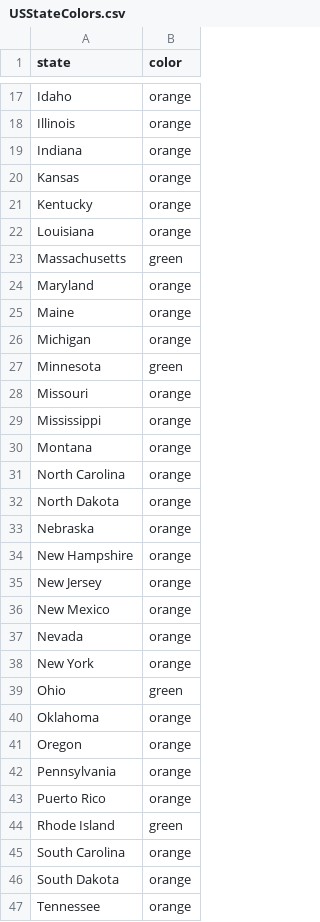
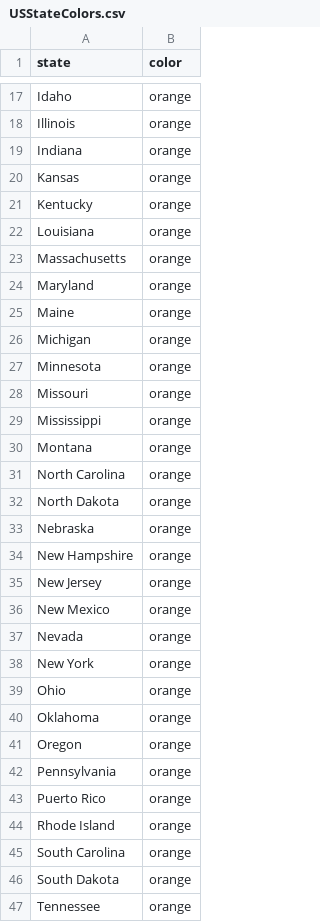
Before and after one commit to necsi/cases_deaths_hosps, a CSV file: USStateColors.csv, drawn as a sheet; only a part is shown, gaps mark what is left out.

```diff
--- a/USStateColors.csv
+++ b/USStateColors.csv
@@ -22,3 +22,3 @@ Kentucky,orange
 Louisiana,orange
-Massachusetts,green
+Massachusetts,orange
 Maryland,orange
@@ -26,3 +26,3 @@ Maine,orange
 Michigan,orange
-Minnesota,green
+Minnesota,orange
 Missouri,orange
@@ -38,3 +38,3 @@ Nevada,orange
 New York,orange
-Ohio,green
+Ohio,orange
 Oklahoma,orange
@@ -43,3 +43,3 @@ Pennsylvania,orange
 Puerto Rico,orange
-Rhode Island,green
+Rhode Island,orange
 South Carolina,orange
```
Also changed, not shown: 1 other file.
